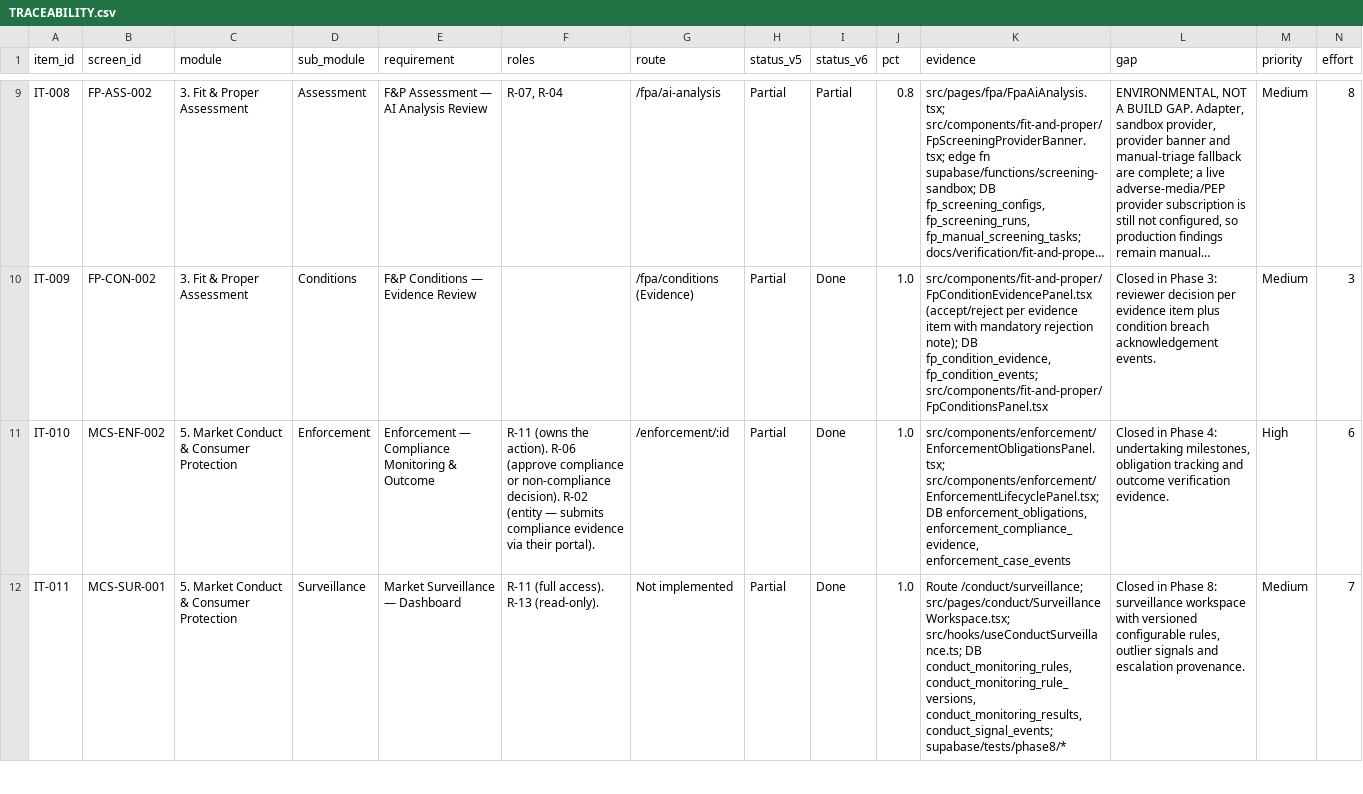
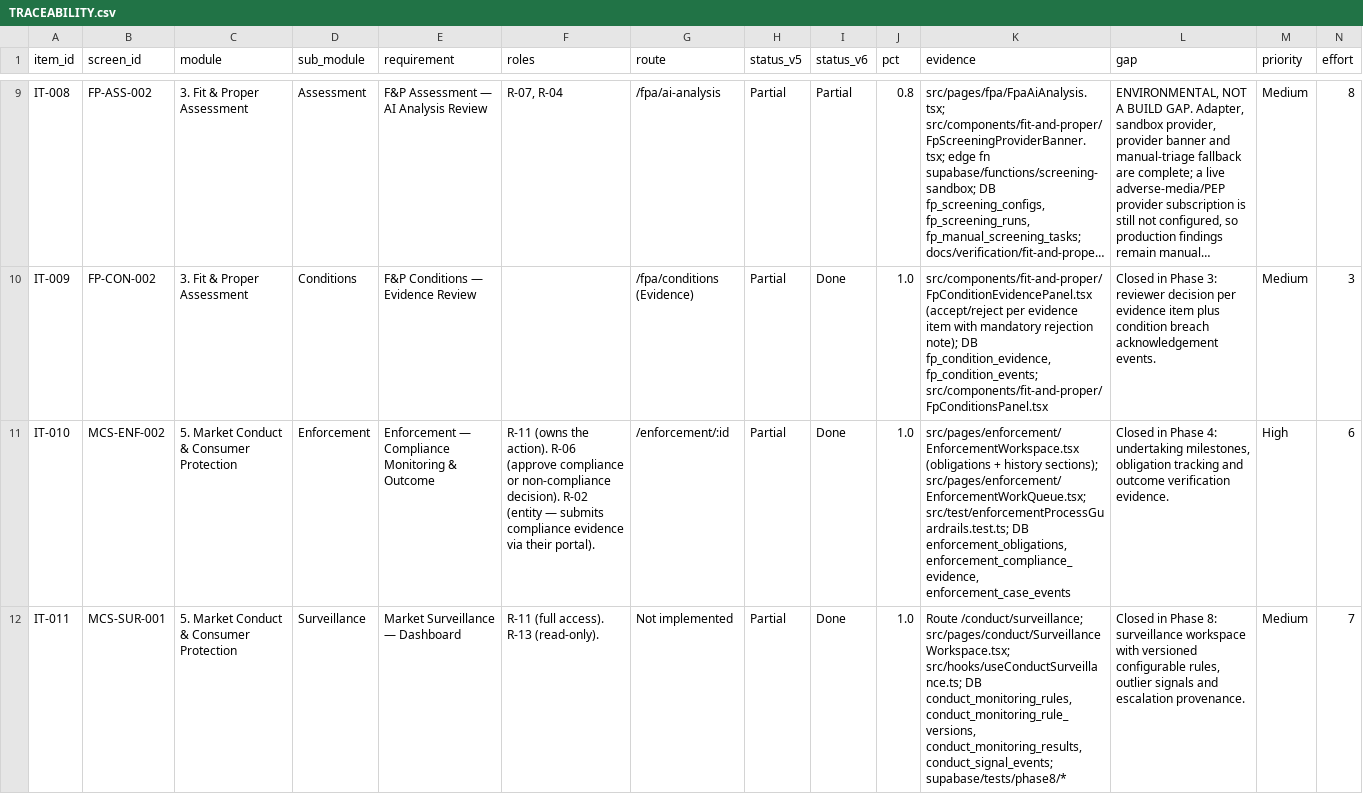
Before and after one commit to miplnoida/unified-license-hub, a CSV file: docs/frd/TRACEABILITY.csv, drawn as a sheet; only a part is shown, gaps mark what is left out; long unchanged cells end in …; the diff covers the shown part only; the diff names each change by its address in the sheet, - before the commit and + after, or states it on an @@ line.

```diff
--- a/docs/frd/TRACEABILITY.csv
+++ b/docs/frd/TRACEABILITY.csv
-K11 (evidence): src/components/enforcement/EnforcementObligationsPanel.tsx; src/components/enforcement/EnforcementLifecyclePanel.tsx; DB enforcement_obligations,…
+K11 (evidence): src/pages/enforcement/EnforcementWorkspace.tsx (obligations + history sections); src/pages/enforcement/EnforcementWorkQueue.tsx; src/test/enforcementProcessGuardrails.test.ts; DB enforcement_obligations,…
```
Also changed, not shown: 1 edited cell elsewhere in this file.
